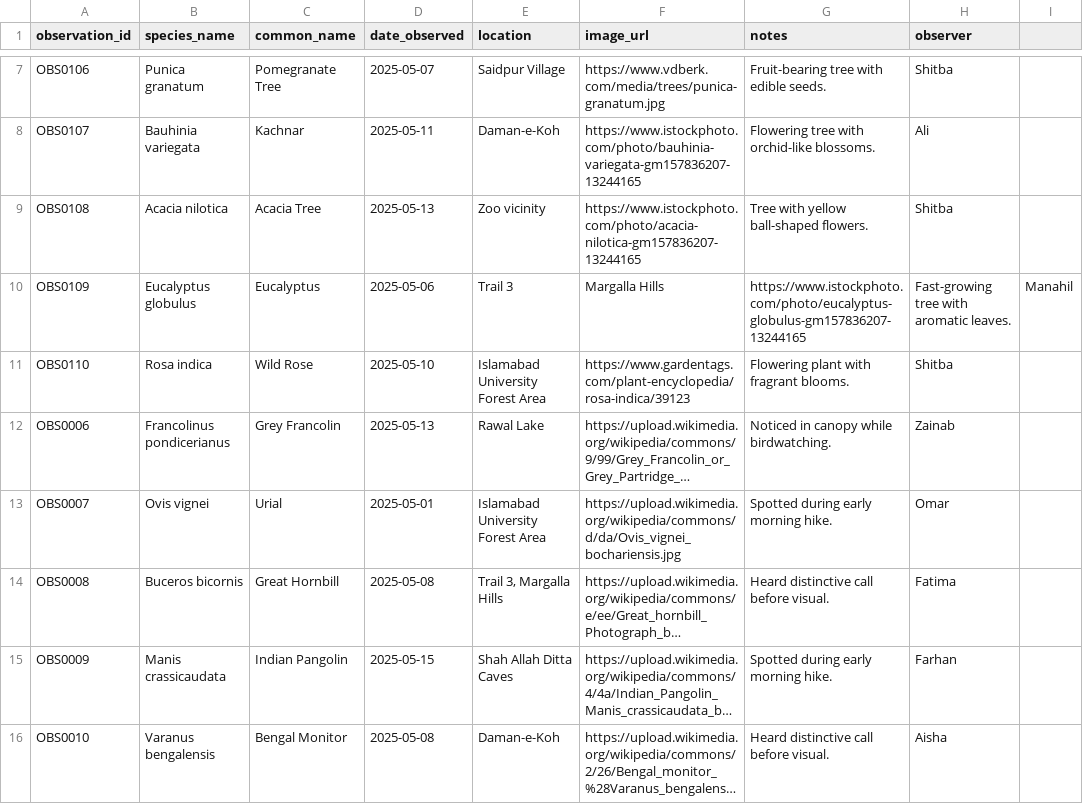
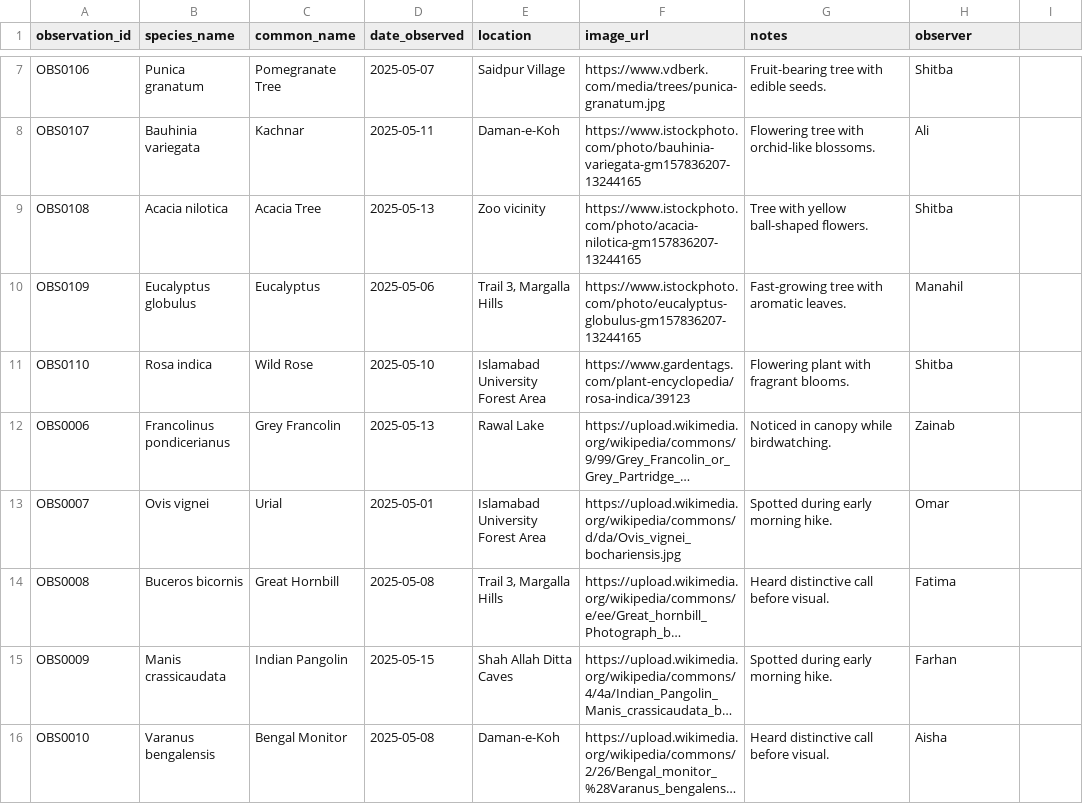
Before and after one commit to shitbaKashif/Islamabad-BioScout, a CSV file: backend/data/observations.csv, drawn as a sheet; only a part is shown, gaps mark what is left out; long unchanged cells end in ….

Commit message:
fixed data

```diff
--- a/backend/data/observations.csv
+++ b/backend/data/observations.csv
@@ -9,3 +9,3 @@ OBS0107,Bauhinia variegata,Kachnar,2025-05-11,Daman-e-Koh,https://www.istockphot
 OBS0108,Acacia nilotica,Acacia Tree,2025-05-13,Zoo vicinity,https://www.istockphoto.com/photo/acacia-nilotica-gm157836207-13244165,Tree with yellow ball-shaped flowers.,Shitba
-OBS0109,Eucalyptus globulus,Eucalyptus,2025-05-06,Trail 3, Margalla Hills,https://www.istockphoto.com/photo/eucalyptus-globulus-gm157836207-13244165,Fast-growing tree with aromatic leaves.,Manahil
+OBS0109,Eucalyptus globulus,Eucalyptus,2025-05-06,"Trail 3, Margalla Hills",https://www.istockphoto.com/photo/eucalyptus-globulus-gm157836207-13244165,Fast-growing tree with aromatic leaves.,Manahil
 OBS0110,Rosa indica,Wild Rose,2025-05-10,Islamabad University Forest Area,https://www.gardentags.com/plant-encyclopedia/rosa-indica/39123,Flowering plant with fragrant blooms.,Shitba
```
